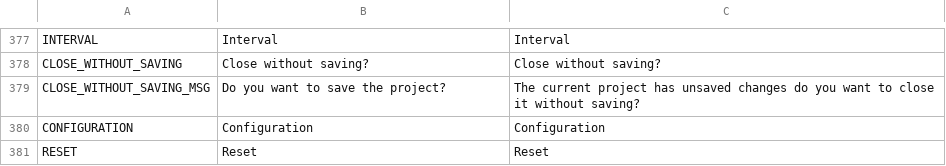
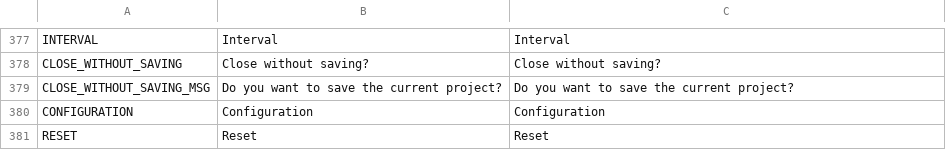
Before and after one commit to OpenFunscripter/OFS, a CSV file: localization/localization.csv, drawn as a sheet; only a part is shown, gaps mark what is left out.

```diff
--- a/localization/localization.csv
+++ b/localization/localization.csv
@@ -402,3 +402,3 @@ INTERVAL,Interval,Interval
 CLOSE_WITHOUT_SAVING,Close without saving?,Close without saving?
-CLOSE_WITHOUT_SAVING_MSG,Do you want to save the project?,The current project has unsaved changes do you want to close it without saving?
+CLOSE_WITHOUT_SAVING_MSG,Do you want to save the current project?,Do you want to save the current project?
 CONFIGURATION,Configuration,Configuration
```
Also changed, not shown: 14 other files.
